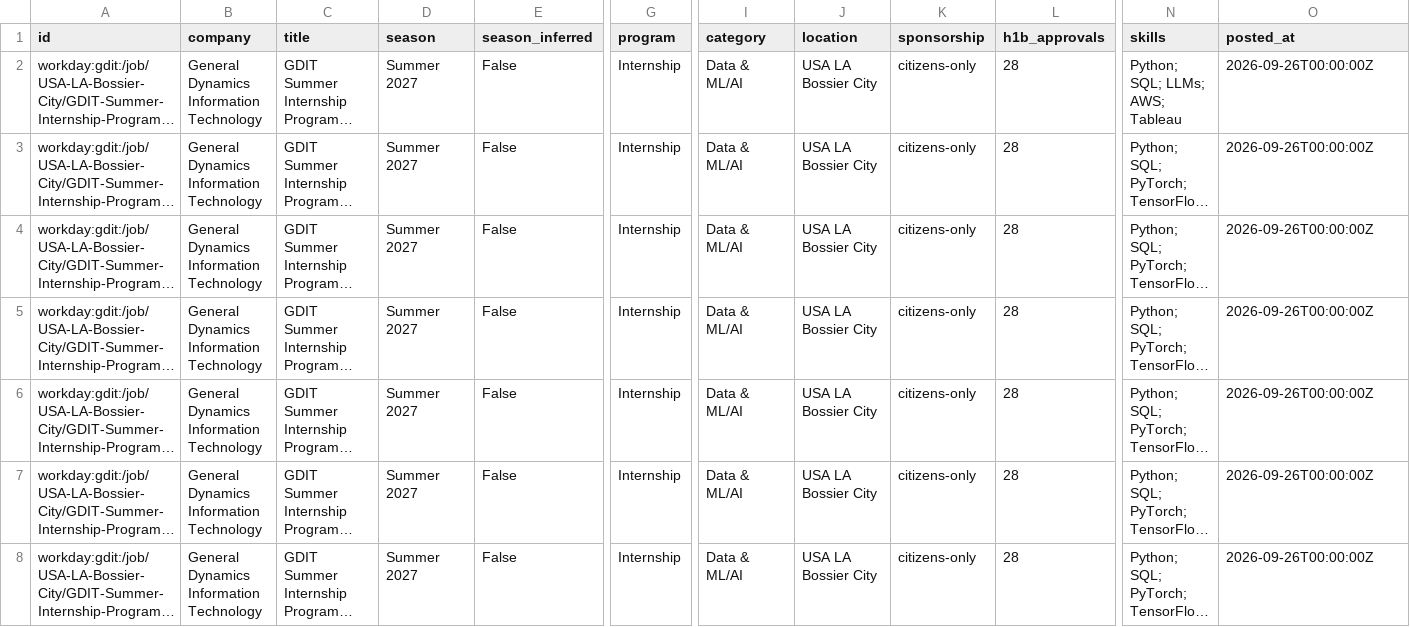
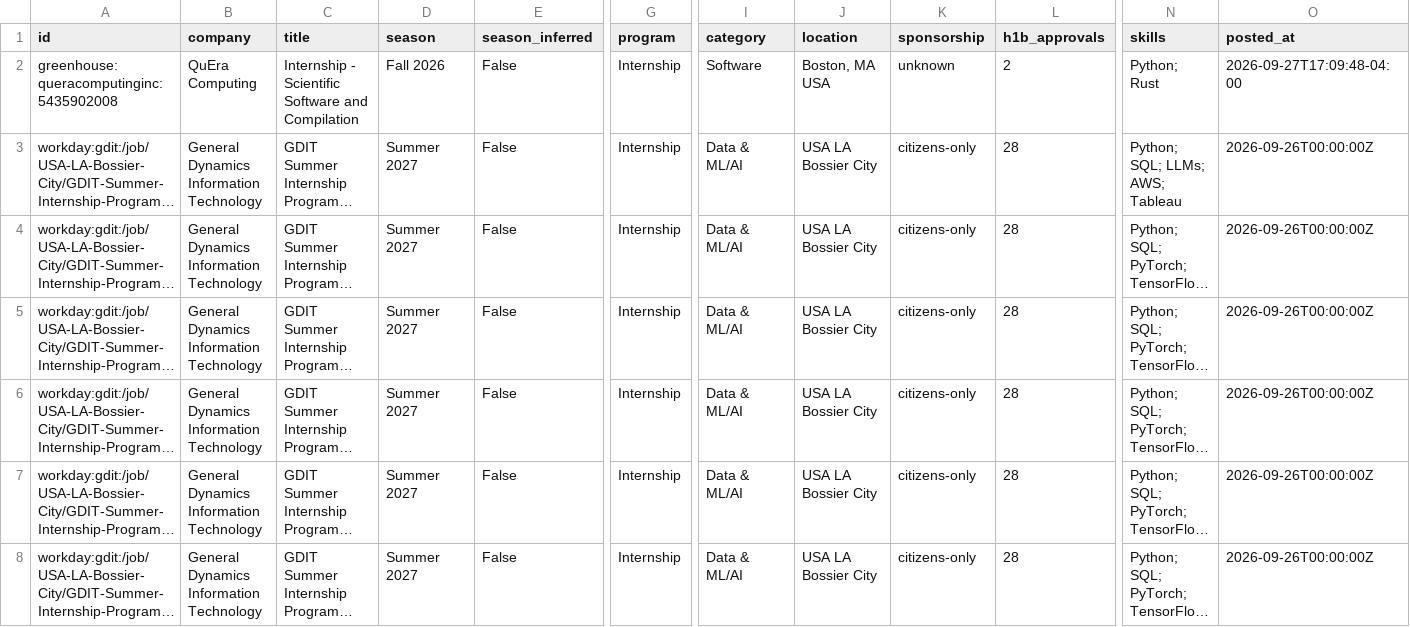
Before and after one commit to superasymmetry/internship-alerts, a CSV file: data/internships.csv, drawn as a sheet; only a part is shown, gaps mark what is left out; the shorter side is filled out with more unchanged rows; long unchanged cells end in …; rows hold the shown columns only; the diff covers the shown part only; the diff names each change by its address in the sheet, - before the commit and + after, or states it on an @@ line.

```diff
--- a/data/internships.csv
+++ b/data/internships.csv
+row 2: greenhouse:queracomputinginc:5435902008 | QuEra Computing | Internship - Scientific Software and Compilation | Fall 2026 | False | Internship | Software | Boston, MA USA | unknown | 2 | Python; Rust | 2026-09-27T17:09:48-04:00
```
Also changed, not shown: 3 added rows and 1 removed row elsewhere in this file, docs/internships.csv, 15 other files.
